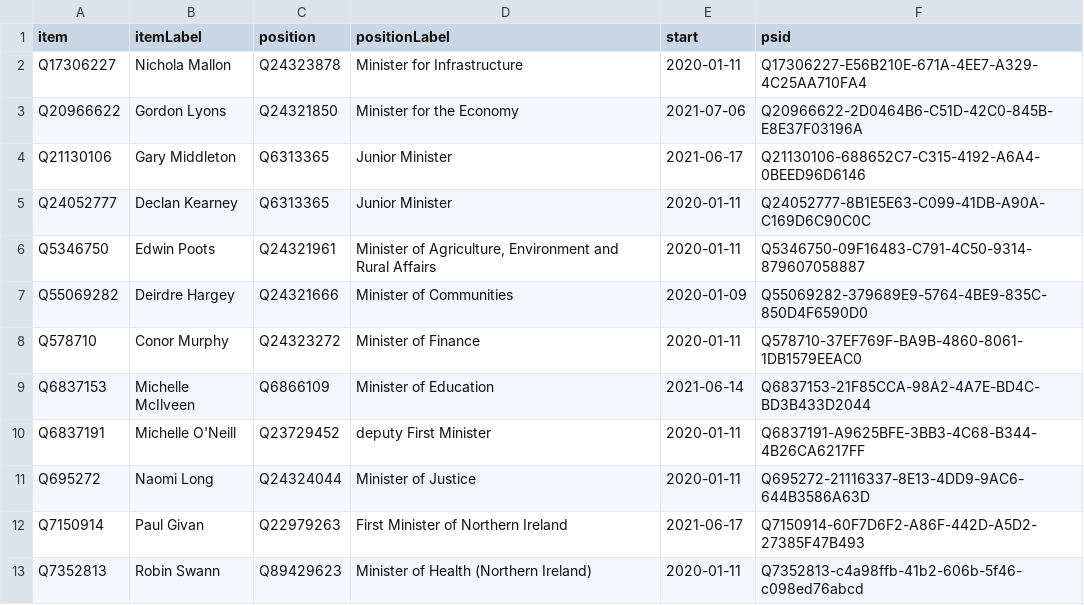
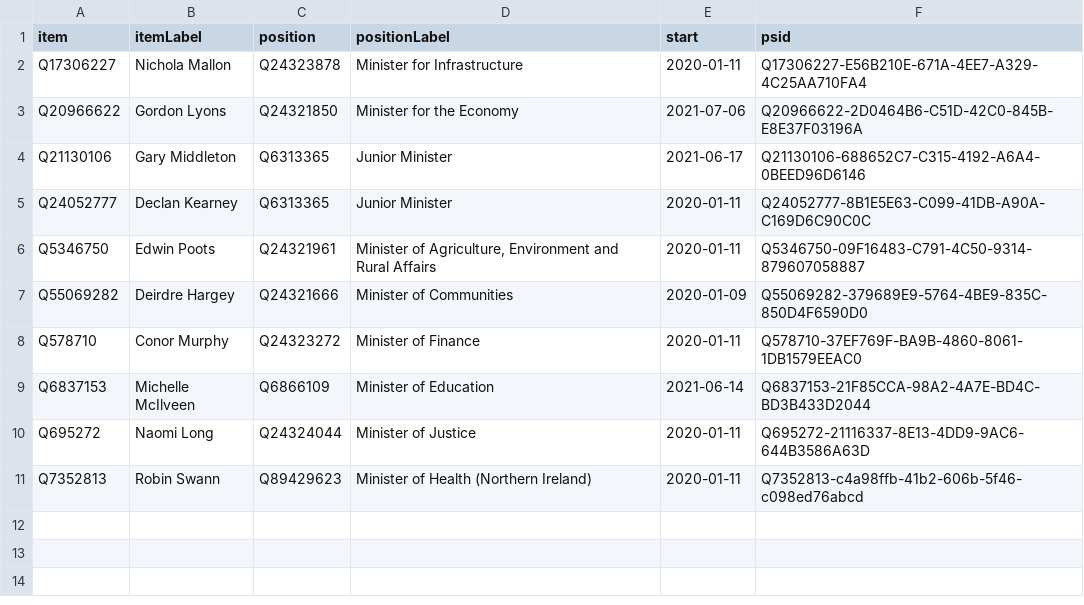
Before and after one commit to every-politician-scrapers/northern-ireland-ministers, a CSV file: wikidata/results/current-cabinet.csv, drawn as a sheet; the diff names each change by its address in the sheet, - before the commit and + after, or states it on an @@ line.

Commit message:
Run SPARQL queries

```diff
--- a/wikidata/results/current-cabinet.csv
+++ b/wikidata/results/current-cabinet.csv
-row 10: Q6837191 | Michelle O'Neill | Q23729452 | deputy First Minister | 2020-01-11 | Q6837191-A9625BFE-3BB3-4C68-B344-4B26CA6217FF
-row 12: Q7150914 | Paul Givan | Q22979263 | First Minister of Northern Ireland | 2021-06-17 | Q7150914-60F7D6F2-A86F-442D-A5D2-27385F47B493
```
